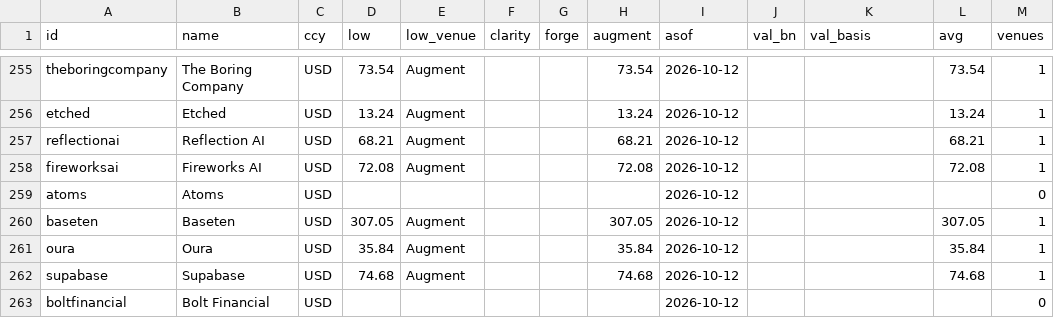
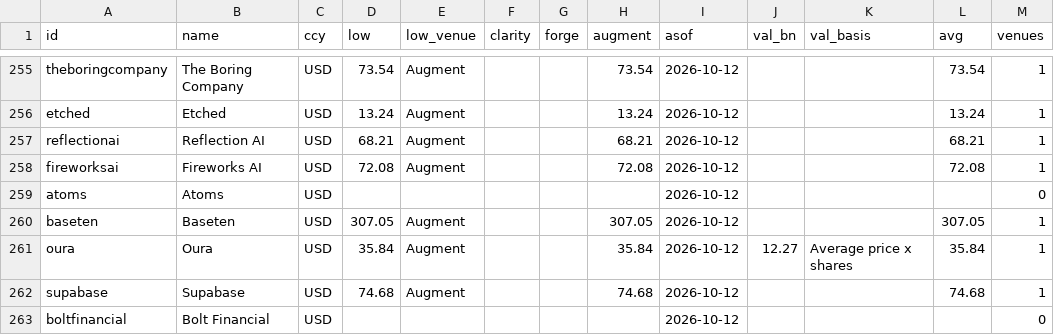
Before and after one commit to marcusritchie-hash/perennial-tracker, a CSV file: feed-prices.csv, drawn as a sheet; only a part is shown, gaps mark what is left out.

```diff
--- a/feed-prices.csv
+++ b/feed-prices.csv
@@ -260,3 +260,3 @@
 "baseten","Baseten","USD","307.05","Augment",,,"307.05","2026-10-12",,"","307.05","1"
-"oura","Oura","USD","35.84","Augment",,,"35.84","2026-10-12",,"","35.84","1"
+"oura","Oura","USD","35.84","Augment",,,"35.84","2026-10-12","12.27","Average price x shares","35.84","1"
 "supabase","Supabase","USD","74.68","Augment",,,"74.68","2026-10-12",,"","74.68","1"
```
Also changed, not shown: 3 other files.
